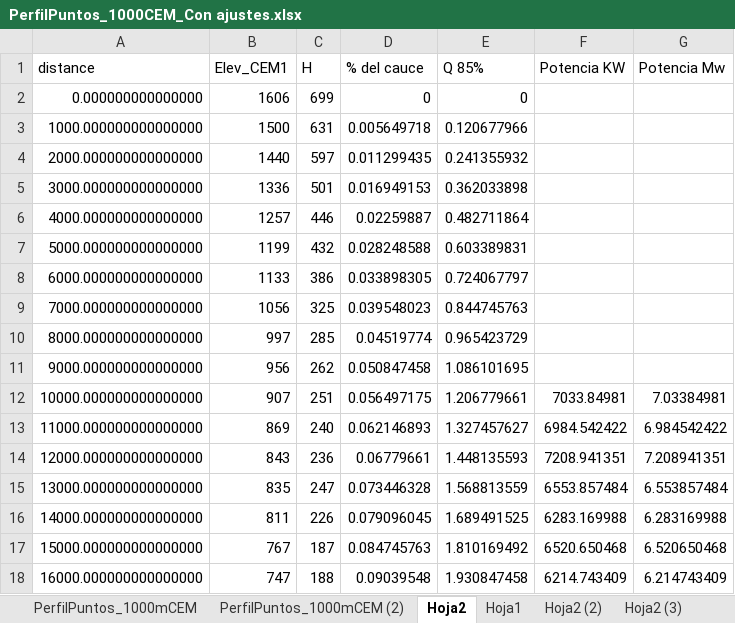
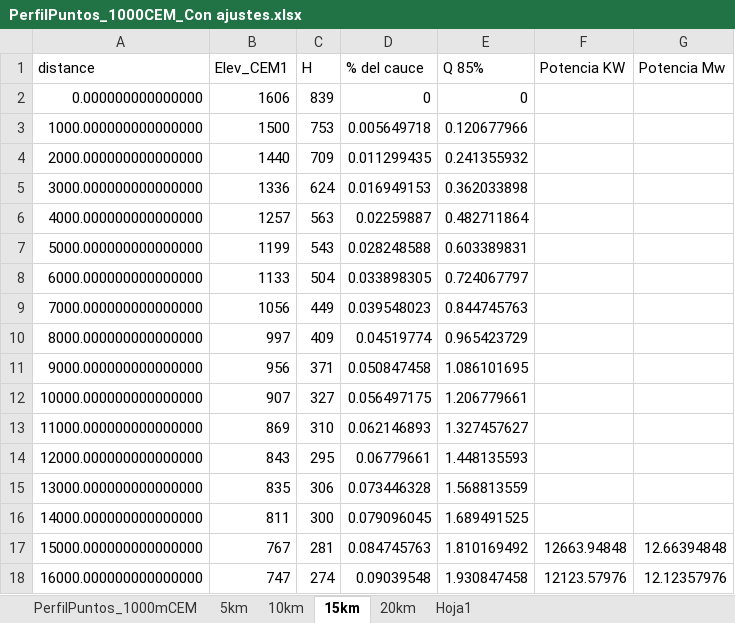
Before and after one commit to alejandroceba/mini-hidroelectrica-eh-26289, an Excel workbook: data/PerfilPuntos_1000CEM_Con ajustes.xlsx, sheet 15km, drawn as a sheet; only a part is shown; values as stored, in another font and other column widths than the file's, no borders; table styles not drawn; the diff covers the shown part only; the diff names each change by its address in the sheet, - before the commit and + after, or states it on an @@ line.

```diff
--- a/data/PerfilPuntos_1000CEM_Con ajustes.xlsx (sheet 15km)
+++ b/data/PerfilPuntos_1000CEM_Con ajustes.xlsx (sheet 15km)
-sheet tab: PerfilPuntos_1000mCEM (2)
+sheet tab: 5km
-sheet tab: Hoja2
+sheet tab: 15km
-sheet tab: Hoja2 (2)
+sheet tab: 20km
-sheet tab: Hoja2 (3)
+sheet tab: 10km
@@ sheet tab order changed: PerfilPuntos_1000mCEM | 5km | 10km | 15km | 20km | Hoja1 @@
-C2 (H): 699
+C2 (H): 839
-C3 (H): 631
+C3 (H): 753
-C4 (H): 597
+C4 (H): 709
-C5 (H): 501
+C5 (H): 624
-C6 (H): 446
+C6 (H): 563
-C7 (H): 432
+C7 (H): 543
-C8 (H): 386
+C8 (H): 504
-C9 (H): 325
+C9 (H): 449
-C10 (H): 285
+C10 (H): 409
-C11 (H): 262
+C11 (H): 371
-C12 (H): 251
+C12 (H): 327
-F12 (Potencia KW): 7033.84981
+F12 (Potencia KW): (empty)
-G12 (Potencia Mw): 7.03384981
+G12 (Potencia Mw): (empty)
-C13 (H): 240
+C13 (H): 310
-F13 (Potencia KW): 6984.542422
+F13 (Potencia KW): (empty)
-G13 (Potencia Mw): 6.984542422
+G13 (Potencia Mw): (empty)
-C14 (H): 236
+C14 (H): 295
-F14 (Potencia KW): 7208.941351
+F14 (Potencia KW): (empty)
-G14 (Potencia Mw): 7.208941351
+G14 (Potencia Mw): (empty)
-C15 (H): 247
+C15 (H): 306
-F15 (Potencia KW): 6553.857484
+F15 (Potencia KW): (empty)
-G15 (Potencia Mw): 6.553857484
+G15 (Potencia Mw): (empty)
-C16 (H): 226
+C16 (H): 300
-F16 (Potencia KW): 6283.169988
+F16 (Potencia KW): (empty)
-G16 (Potencia Mw): 6.283169988
+G16 (Potencia Mw): (empty)
-C17 (H): 187
+C17 (H): 281
-F17 (Potencia KW): 6520.650468
+F17 (Potencia KW): 12663.94848
-G17 (Potencia Mw): 6.520650468
+G17 (Potencia Mw): 12.66394848
-C18 (H): 188
+C18 (H): 274
-F18 (Potencia KW): 6214.743409
+F18 (Potencia KW): 12123.57976
-G18 (Potencia Mw): 6.214743409
+G18 (Potencia Mw): 12.12357976
```
Also changed, not shown: 466 edited cells elsewhere in this sheet, sheet 5km, sheet 20km, formulas that keep their value, charts or pictures, 2 other files.
